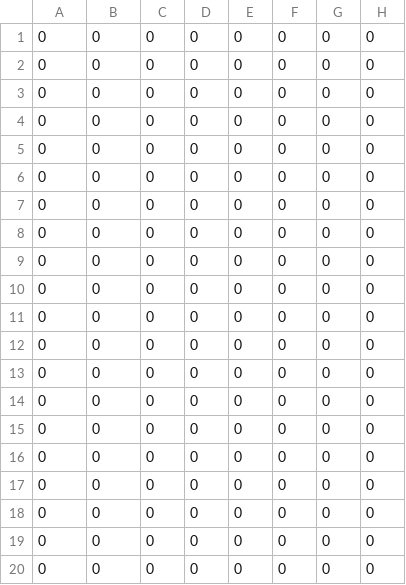
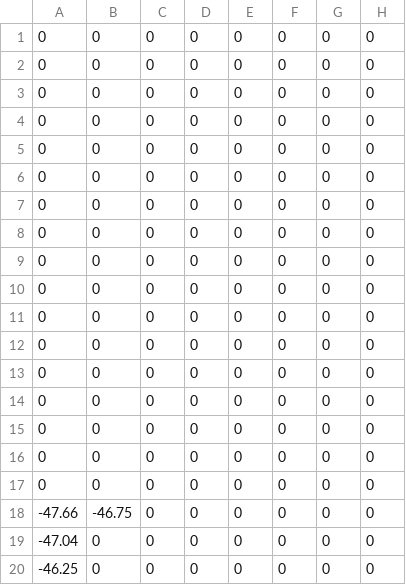
Before and after one commit to kkotyiTheSmith/CBL-Unity, a CSV file: Assets/MicGrid.csv, drawn as a sheet; only a part is shown; the diff names each change by its address in the sheet, - before the commit and + after, or states it on an @@ line.

```diff
--- a/Assets/MicGrid.csv
+++ b/Assets/MicGrid.csv
-A18: 0
+A18: -47.66
-B18: 0
+B18: -46.75
-A19: 0
+A19: -47.04
-A20: 0
+A20: -46.25
```
Also changed, not shown: 1 other file.
